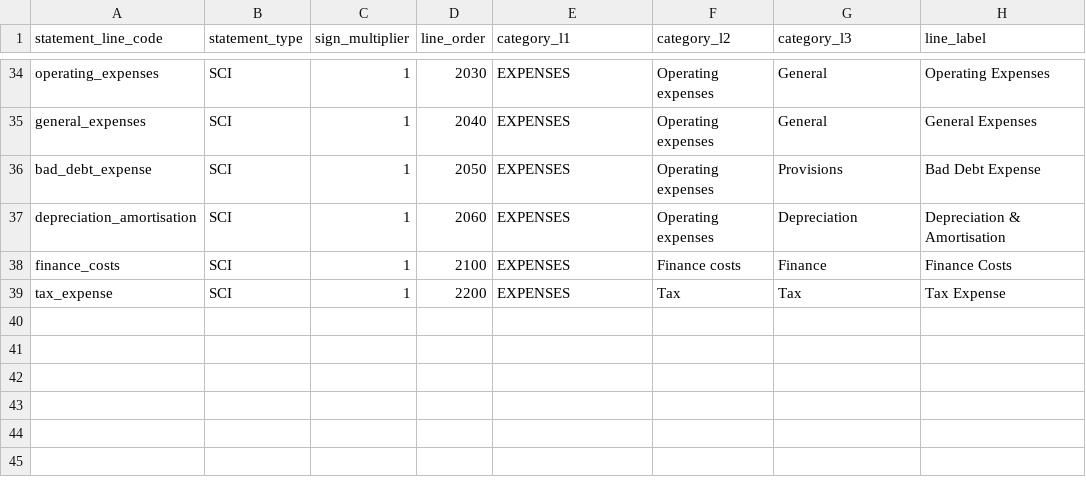
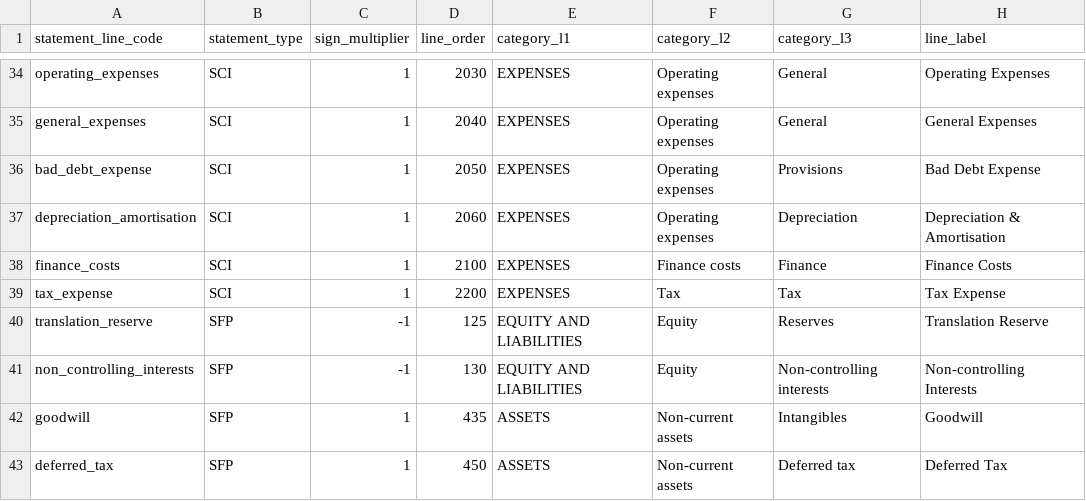
Before and after one commit to Digzyt/zm_finance_analytics, a CSV file: seeds/reference/statement_line.csv, drawn as a sheet; only a part is shown, gaps mark what is left out; the diff names each change by its address in the sheet, - before the commit and + after, or states it on an @@ line.

```diff
--- a/seeds/reference/statement_line.csv
+++ b/seeds/reference/statement_line.csv
+row 40: translation_reserve | SFP | -1 | 125 | EQUITY AND LIABILITIES | Equity | Reserves | Translation Reserve
+row 41: non_controlling_interests | SFP | -1 | 130 | EQUITY AND LIABILITIES | Equity | Non-controlling interests | Non-controlling Interests
+row 42: goodwill | SFP | 1 | 435 | ASSETS | Non-current assets | Intangibles | Goodwill
+row 43: deferred_tax | SFP | 1 | 450 | ASSETS | Non-current assets | Deferred tax | Deferred Tax
```
Also changed, not shown: seeds/reference/account_map.csv, seeds/reference/report_line_map.csv, 9 other files.
